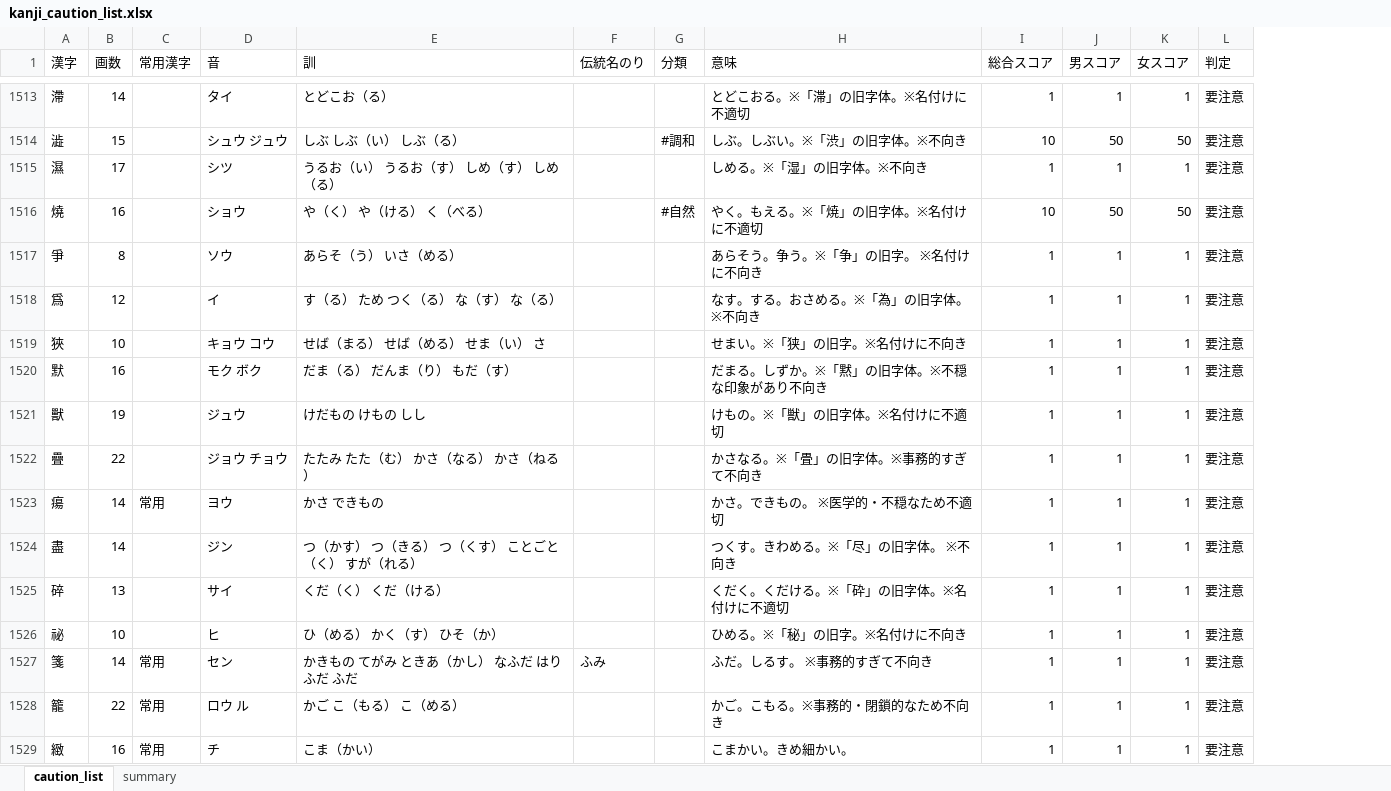
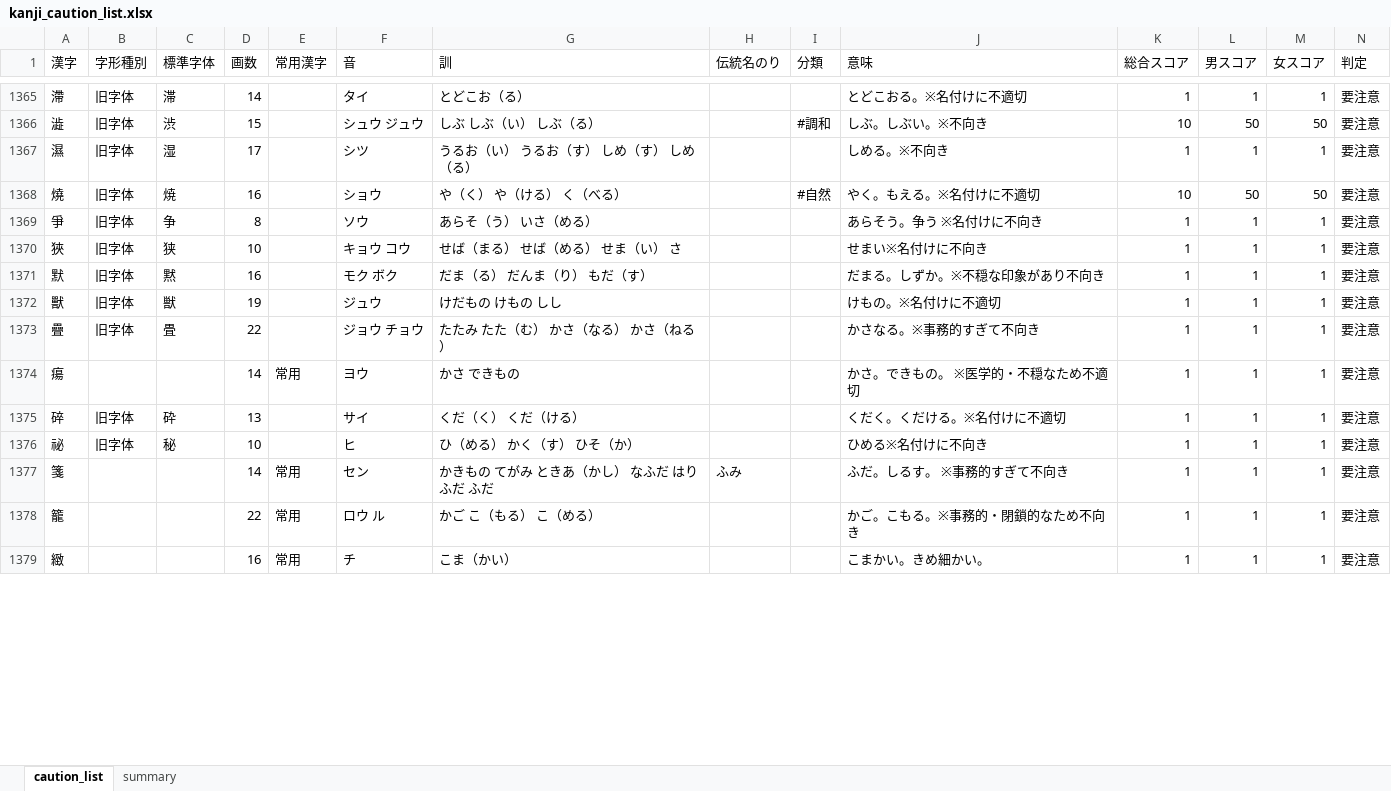
Before and after one commit to impel-f/meimay, an Excel workbook: kanji_caution_list.xlsx, sheet caution_list, drawn as a sheet; only a part is shown, gaps mark what is left out; values as stored, in another font and other column widths than the file's, no borders; removed rows and columns are numbered as before the commit, all else as after; rows hold the shown columns only; the diff covers the shown part only; the diff names each change by its address in the sheet, - before the commit and + after, or states it on an @@ line.

```diff
--- a/kanji_caution_list.xlsx (sheet caution_list)
+++ b/kanji_caution_list.xlsx (sheet caution_list)
+column B (字形種別), rows 1365-1376: 旧字体 | 旧字体 | 旧字体 | 旧字体 | 旧字体 | 旧字体 | 旧字体 | 旧字体 | 旧字体 |  | 旧字体 | 旧字体
+column C (標準字体), rows 1365-1376: 滞 | 渋 | 湿 | 焼 | 争 | 狭 | 黙 | 獣 | 畳 |  | 砕 | 秘
-J1365 (意味): とどこおる。※「滞」の旧字体。※名付けに不適切
+J1365 (意味): とどこおる。※名付けに不適切
-J1366 (意味): しぶ。しぶい。※「渋」の旧字体。※不向き
+J1366 (意味): しぶ。しぶい。※不向き
-J1367 (意味): しめる。※「湿」の旧字体。※不向き
+J1367 (意味): しめる。※不向き
-J1368 (意味): やく。もえる。※「焼」の旧字体。※名付けに不適切
+J1368 (意味): やく。もえる。※名付けに不適切
-J1369 (意味): あらそう。争う。※「争」の旧字。 ※名付けに不向き
+J1369 (意味): あらそう。争う ※名付けに不向き
-row 1518: 爲 | 12 |  | イ | す（る） ため つく（る） な（す） な（る） |  |  | なす。する。おさめる。※「為」の旧字体。 ※不向き | 1 | 1 | 1 | 要注意
-J1370 (意味): せまい。※「狭」の旧字。※名付けに不向き
+J1370 (意味): せまい※名付けに不向き
-J1371 (意味): だまる。しずか。※「黙」の旧字体。※不穏な印象があり不向き
+J1371 (意味): だまる。しずか。※不穏な印象があり不向き
-J1372 (意味): けもの。※「獣」の旧字体。※名付けに不適切
+J1372 (意味): けもの。※名付けに不適切
-J1373 (意味): かさなる。※「畳」の旧字体。※事務的すぎて不向き
+J1373 (意味): かさなる。※事務的すぎて不向き
-row 1524: 盡 | 14 |  | ジン | つ（かす） つ（きる） つ（くす） ことごと（く） すが（れる） |  |  | つくす。きわめる。※「尽」の旧字体。 ※不向き | 1 | 1 | 1 | 要注意
-J1375 (意味): くだく。くだける。※「砕」の旧字体。※名付けに不適切
+J1375 (意味): くだく。くだける。※名付けに不適切
-J1376 (意味): ひめる。※「秘」の旧字。※名付けに不向き
+J1376 (意味): ひめる※名付けに不向き
```
Also changed, not shown: 10 added rows, 173 removed rows and 123 edited cells elsewhere in this sheet, sheet summary, kanji_master_2999_final.xlsx, 9 other files.
